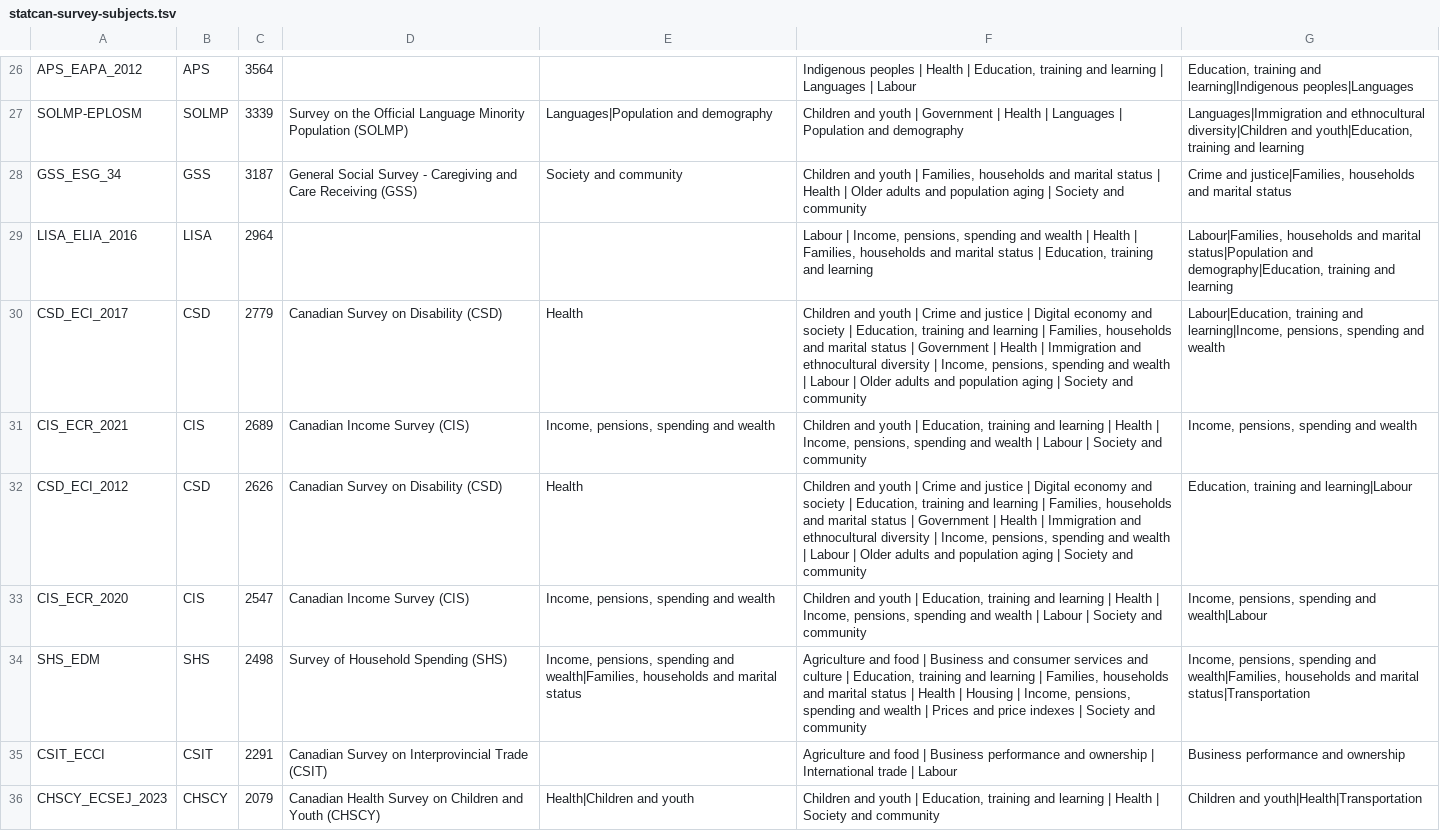
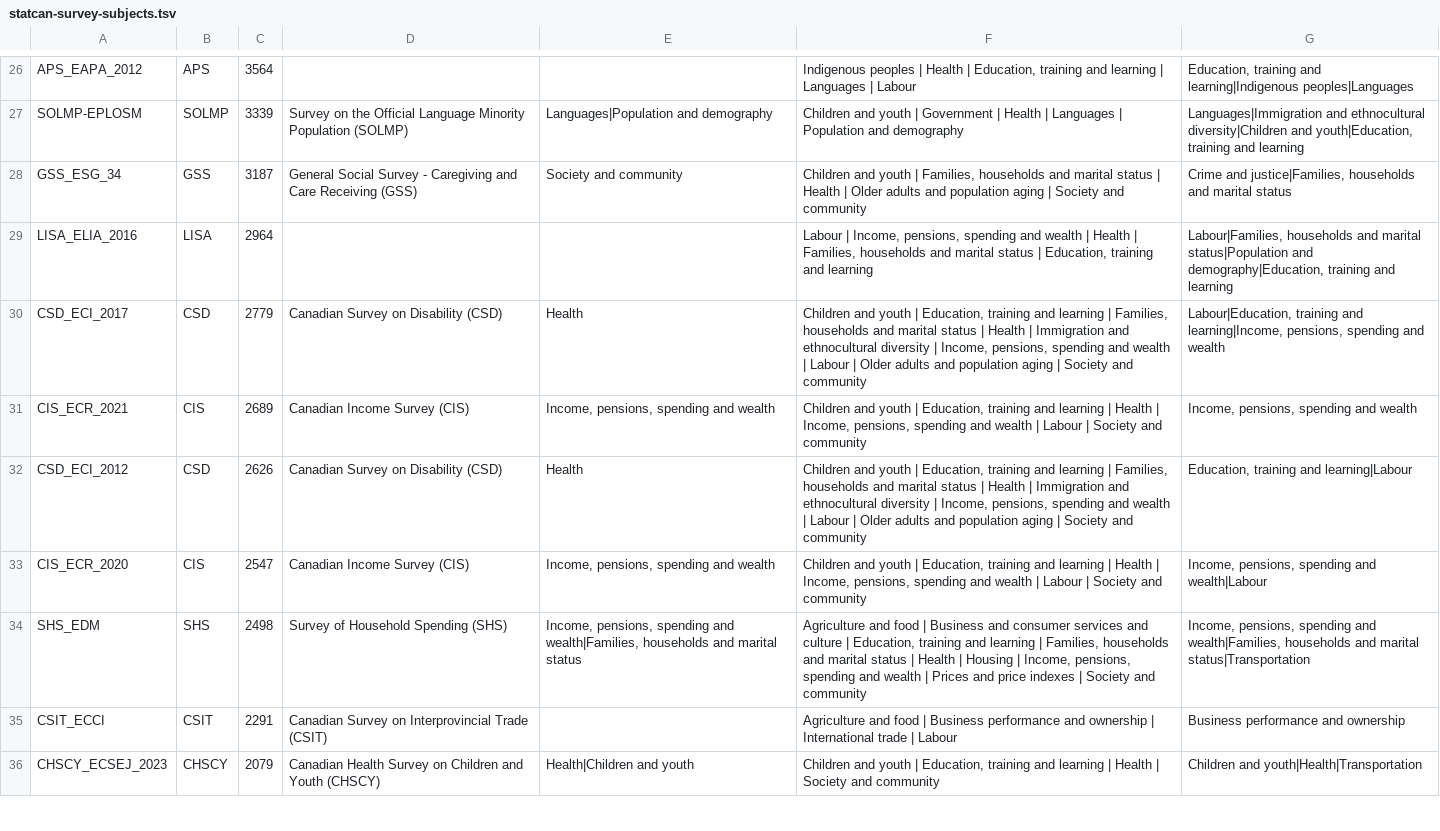
Before and after one commit to p3ji/mobilesurvey, a TSV file: docs/statcan-survey-subjects.tsv, drawn as a sheet; only a part is shown, gaps mark what is left out; the diff covers the shown part only.

Commit message:
fix(metadata): remediate SME audit findings across classifier, subjects, parser, and searcher UI

```diff
--- a/docs/statcan-survey-subjects.tsv
+++ b/docs/statcan-survey-subjects.tsv
@@ -29,5 +29,5 @@ GSS_ESG_34	GSS	3187	General Social Survey - Caregiving and Care Receiving (GSS)
 LISA_ELIA_2016	LISA	2964			Labour | Income, pensions, spending and wealth | Health | Families, households and marital status | Education, training and learning	Labour|Families, households and marital status|Population and demography|Education, training and learning
-CSD_ECI_2017	CSD	2779	Canadian Survey on Disability (CSD)	Health	Children and youth | Crime and justice | Digital economy and society | Education, training and learning | Families, households and marital status | Government | Health | Immigration and ethnocultural diversity | Income, pensions, spending and wealth | Labour | Older adults and population aging | Society and community	Labour|Education, training and learning|Income, pensions, spending and wealth
+CSD_ECI_2017	CSD	2779	Canadian Survey on Disability (CSD)	Health	Children and youth | Education, training and learning | Families, households and marital status | Health | Immigration and ethnocultural diversity | Income, pensions, spending and wealth | Labour | Older adults and population aging | Society and community	Labour|Education, training and learning|Income, pensions, spending and wealth
 CIS_ECR_2021	CIS	2689	Canadian Income Survey (CIS)	Income, pensions, spending and wealth	Children and youth | Education, training and learning | Health | Income, pensions, spending and wealth | Labour | Society and community	Income, pensions, spending and wealth
-CSD_ECI_2012	CSD	2626	Canadian Survey on Disability (CSD)	Health	Children and youth | Crime and justice | Digital economy and society | Education, training and learning | Families, households and marital status | Government | Health | Immigration and ethnocultural diversity | Income, pensions, spending and wealth | Labour | Older adults and population aging | Society and community	Education, training and learning|Labour
+CSD_ECI_2012	CSD	2626	Canadian Survey on Disability (CSD)	Health	Children and youth | Education, training and learning | Families, households and marital status | Health | Immigration and ethnocultural diversity | Income, pensions, spending and wealth | Labour | Older adults and population aging | Society and community	Education, training and learning|Labour
 CIS_ECR_2020	CIS	2547	Canadian Income Survey (CIS)	Income, pensions, spending and wealth	Children and youth | Education, training and learning | Health | Income, pensions, spending and wealth | Labour | Society and community	Income, pensions, spending and wealth|Labour
```
Also changed, not shown: 14 edited cells elsewhere in this file, 13 other files.
